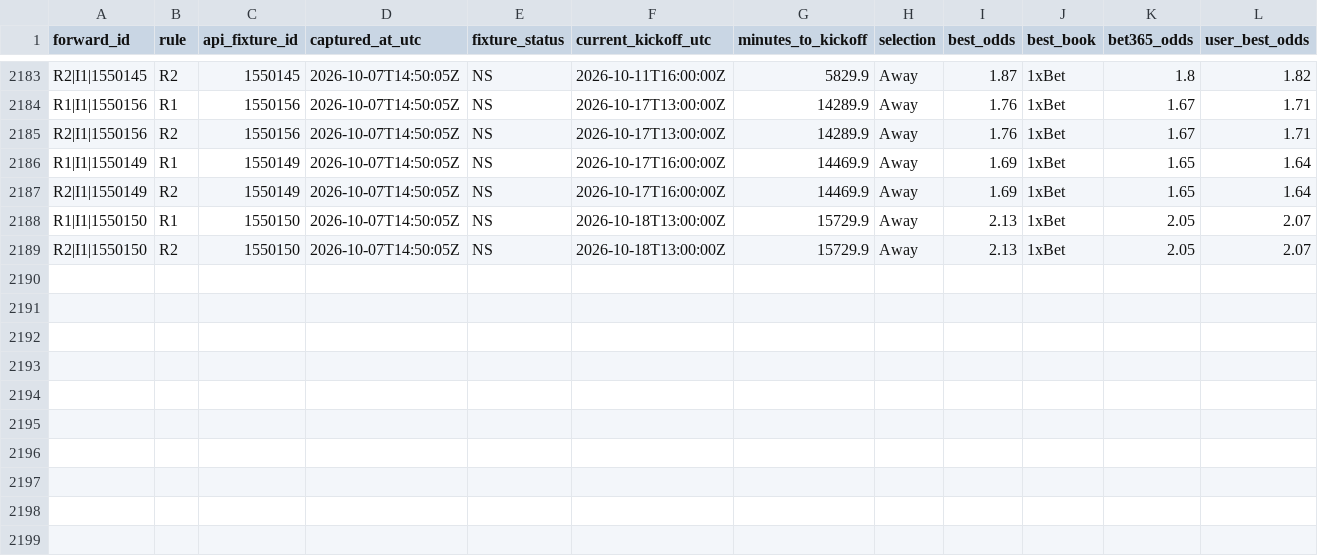
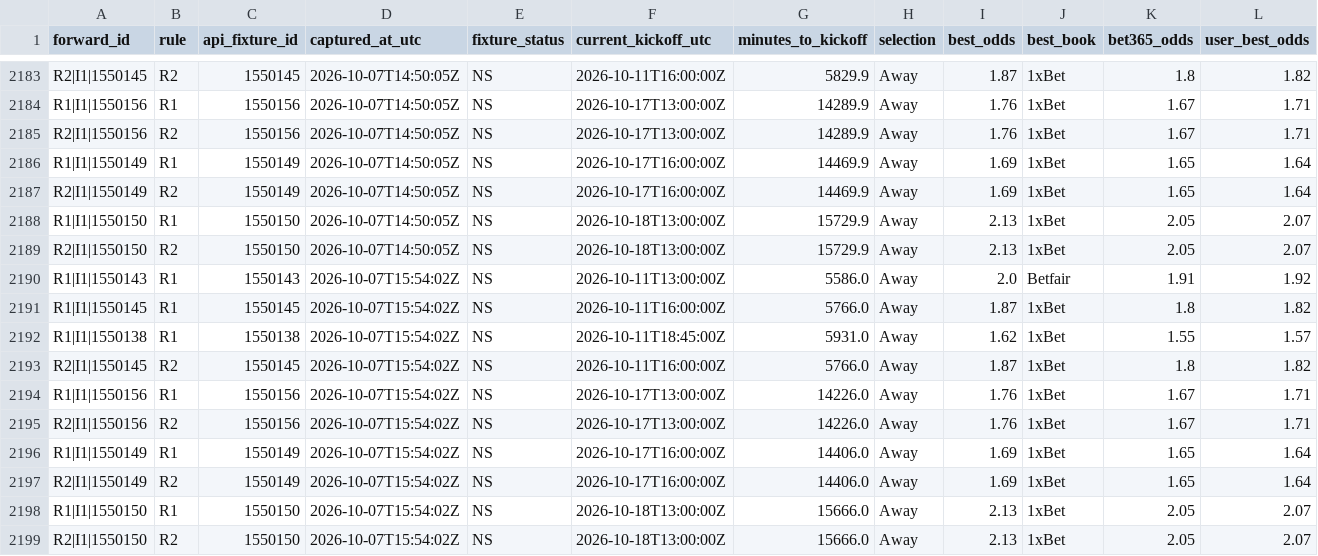
Before and after one commit to nekakoval-crypto/football-data-bridge, a CSV file: ops/odds_snapshots.csv, drawn as a sheet; only a part is shown, gaps mark what is left out; rows hold the shown columns only; the diff names each change by its address in the sheet, - before the commit and + after, or states it on an @@ line.

Commit message:
Stage 54 forward governance update

```diff
--- a/ops/odds_snapshots.csv
+++ b/ops/odds_snapshots.csv
+row 2190: R1|I1|1550143 | R1 | 1550143 | 2026-10-07T15:54:02Z | NS | 2026-10-11T13:00:00Z | 5586.0 | Away | 2.0 | Betfair | 1.91 | 1.92
+row 2191: R1|I1|1550145 | R1 | 1550145 | 2026-10-07T15:54:02Z | NS | 2026-10-11T16:00:00Z | 5766.0 | Away | 1.87 | 1xBet | 1.8 | 1.82
+row 2192: R1|I1|1550138 | R1 | 1550138 | 2026-10-07T15:54:02Z | NS | 2026-10-11T18:45:00Z | 5931.0 | Away | 1.62 | 1xBet | 1.55 | 1.57
+row 2193: R2|I1|1550145 | R2 | 1550145 | 2026-10-07T15:54:02Z | NS | 2026-10-11T16:00:00Z | 5766.0 | Away | 1.87 | 1xBet | 1.8 | 1.82
+row 2194: R1|I1|1550156 | R1 | 1550156 | 2026-10-07T15:54:02Z | NS | 2026-10-17T13:00:00Z | 14226.0 | Away | 1.76 | 1xBet | 1.67 | 1.71
+row 2195: R2|I1|1550156 | R2 | 1550156 | 2026-10-07T15:54:02Z | NS | 2026-10-17T13:00:00Z | 14226.0 | Away | 1.76 | 1xBet | 1.67 | 1.71
+row 2196: R1|I1|1550149 | R1 | 1550149 | 2026-10-07T15:54:02Z | NS | 2026-10-17T16:00:00Z | 14406.0 | Away | 1.69 | 1xBet | 1.65 | 1.64
+row 2197: R2|I1|1550149 | R2 | 1550149 | 2026-10-07T15:54:02Z | NS | 2026-10-17T16:00:00Z | 14406.0 | Away | 1.69 | 1xBet | 1.65 | 1.64
+row 2198: R1|I1|1550150 | R1 | 1550150 | 2026-10-07T15:54:02Z | NS | 2026-10-18T13:00:00Z | 15666.0 | Away | 2.13 | 1xBet | 2.05 | 2.07
+row 2199: R2|I1|1550150 | R2 | 1550150 | 2026-10-07T15:54:02Z | NS | 2026-10-18T13:00:00Z | 15666.0 | Away | 2.13 | 1xBet | 2.05 | 2.07
```
Also changed, not shown: 1 other file.
